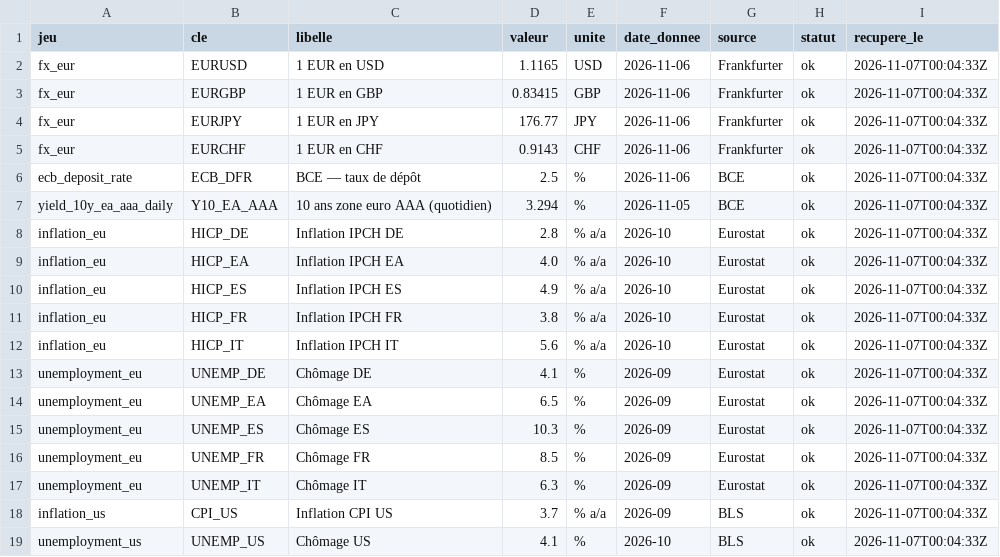
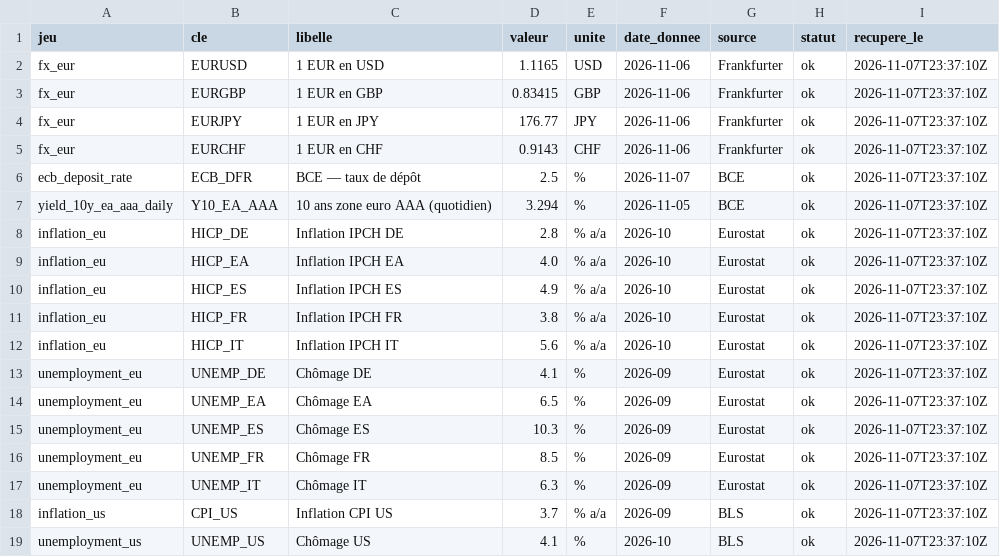
Before and after one commit to clementbada/portfolio-data, a CSV file: data/latest.csv, drawn as a sheet.

```diff
--- a/data/latest.csv
+++ b/data/latest.csv
@@ -1,19 +1,19 @@
 jeu,cle,libelle,valeur,unite,date_donnee,source,statut,recupere_le
-fx_eur,EURUSD,1 EUR en USD,1.1165,USD,2026-11-06,Frankfurter,ok,2026-11-07T00:04:33Z
-fx_eur,EURGBP,1 EUR en GBP,0.83415,GBP,2026-11-06,Frankfurter,ok,2026-11-07T00:04:33Z
-fx_eur,EURJPY,1 EUR en JPY,176.77,JPY,2026-11-06,Frankfurter,ok,2026-11-07T00:04:33Z
-fx_eur,EURCHF,1 EUR en CHF,0.9143,CHF,2026-11-06,Frankfurter,ok,2026-11-07T00:04:33Z
-ecb_deposit_rate,ECB_DFR,BCE — taux de dépôt,2.5,%,2026-11-06,BCE,ok,2026-11-07T00:04:33Z
-yield_10y_ea_aaa_daily,Y10_EA_AAA,10 ans zone euro AAA (quotidien),3.294,%,2026-11-05,BCE,ok,2026-11-07T00:04:33Z
-inflation_eu,HICP_DE,Inflation IPCH DE,2.8,% a/a,2026-10,Eurostat,ok,2026-11-07T00:04:33Z
-inflation_eu,HICP_EA,Inflation IPCH EA,4.0,% a/a,2026-10,Eurostat,ok,2026-11-07T00:04:33Z
-inflation_eu,HICP_ES,Inflation IPCH ES,4.9,% a/a,2026-10,Eurostat,ok,2026-11-07T00:04:33Z
-inflation_eu,HICP_FR,Inflation IPCH FR,3.8,% a/a,2026-10,Eurostat,ok,2026-11-07T00:04:33Z
-inflation_eu,HICP_IT,Inflation IPCH IT,5.6,% a/a,2026-10,Eurostat,ok,2026-11-07T00:04:33Z
-unemployment_eu,UNEMP_DE,Chômage DE,4.1,%,2026-09,Eurostat,ok,2026-11-07T00:04:33Z
-unemployment_eu,UNEMP_EA,Chômage EA,6.5,%,2026-09,Eurostat,ok,2026-11-07T00:04:33Z
-unemployment_eu,UNEMP_ES,Chômage ES,10.3,%,2026-09,Eurostat,ok,2026-11-07T00:04:33Z
-unemployment_eu,UNEMP_FR,Chômage FR,8.5,%,2026-09,Eurostat,ok,2026-11-07T00:04:33Z
-unemployment_eu,UNEMP_IT,Chômage IT,6.3,%,2026-09,Eurostat,ok,2026-11-07T00:04:33Z
-inflation_us,CPI_US,Inflation CPI US,3.7,% a/a,2026-09,BLS,ok,2026-11-07T00:04:33Z
-unemployment_us,UNEMP_US,Chômage US,4.1,%,2026-10,BLS,ok,2026-11-07T00:04:33Z
+fx_eur,EURUSD,1 EUR en USD,1.1165,USD,2026-11-06,Frankfurter,ok,2026-11-07T23:37:10Z
+fx_eur,EURGBP,1 EUR en GBP,0.83415,GBP,2026-11-06,Frankfurter,ok,2026-11-07T23:37:10Z
+fx_eur,EURJPY,1 EUR en JPY,176.77,JPY,2026-11-06,Frankfurter,ok,2026-11-07T23:37:10Z
+fx_eur,EURCHF,1 EUR en CHF,0.9143,CHF,2026-11-06,Frankfurter,ok,2026-11-07T23:37:10Z
+ecb_deposit_rate,ECB_DFR,BCE — taux de dépôt,2.5,%,2026-11-07,BCE,ok,2026-11-07T23:37:10Z
+yield_10y_ea_aaa_daily,Y10_EA_AAA,10 ans zone euro AAA (quotidien),3.294,%,2026-11-05,BCE,ok,2026-11-07T23:37:10Z
+inflation_eu,HICP_DE,Inflation IPCH DE,2.8,% a/a,2026-10,Eurostat,ok,2026-11-07T23:37:10Z
+inflation_eu,HICP_EA,Inflation IPCH EA,4.0,% a/a,2026-10,Eurostat,ok,2026-11-07T23:37:10Z
+inflation_eu,HICP_ES,Inflation IPCH ES,4.9,% a/a,2026-10,Eurostat,ok,2026-11-07T23:37:10Z
+inflation_eu,HICP_FR,Inflation IPCH FR,3.8,% a/a,2026-10,Eurostat,ok,2026-11-07T23:37:10Z
+inflation_eu,HICP_IT,Inflation IPCH IT,5.6,% a/a,2026-10,Eurostat,ok,2026-11-07T23:37:10Z
+unemployment_eu,UNEMP_DE,Chômage DE,4.1,%,2026-09,Eurostat,ok,2026-11-07T23:37:10Z
+unemployment_eu,UNEMP_EA,Chômage EA,6.5,%,2026-09,Eurostat,ok,2026-11-07T23:37:10Z
+unemployment_eu,UNEMP_ES,Chômage ES,10.3,%,2026-09,Eurostat,ok,2026-11-07T23:37:10Z
+unemployment_eu,UNEMP_FR,Chômage FR,8.5,%,2026-09,Eurostat,ok,2026-11-07T23:37:10Z
+unemployment_eu,UNEMP_IT,Chômage IT,6.3,%,2026-09,Eurostat,ok,2026-11-07T23:37:10Z
+inflation_us,CPI_US,Inflation CPI US,3.7,% a/a,2026-09,BLS,ok,2026-11-07T23:37:10Z
+unemployment_us,UNEMP_US,Chômage US,4.1,%,2026-10,BLS,ok,2026-11-07T23:37:10Z
```
Also changed, not shown: 2 other files.
